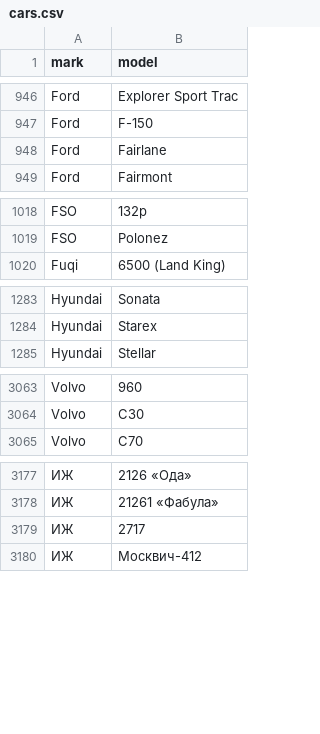
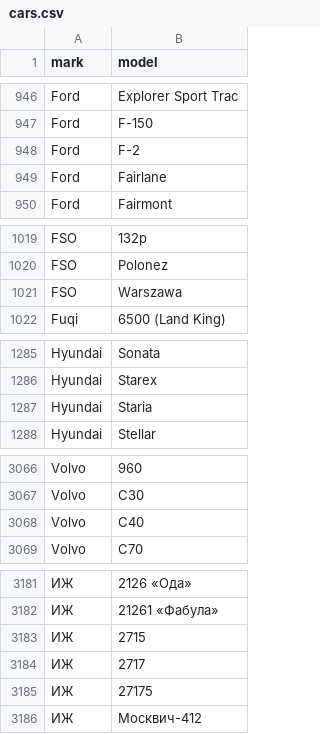
Before and after one commit to blanzh/carsBase, a CSV file: cars.csv, drawn as a sheet; only a part is shown, gaps mark what is left out; the diff names each change by its address in the sheet, - before the commit and + after, or states it on an @@ line.

```diff
--- a/cars.csv
+++ b/cars.csv
+row 948: Ford | F-2
+row 1021: FSO | Warszawa
+row 1287: Hyundai | Staria
+row 3068: Volvo | C40
+row 3183: ИЖ | 2715
+row 3185: ИЖ | 27175
```
Also changed, not shown: 3 other files.
